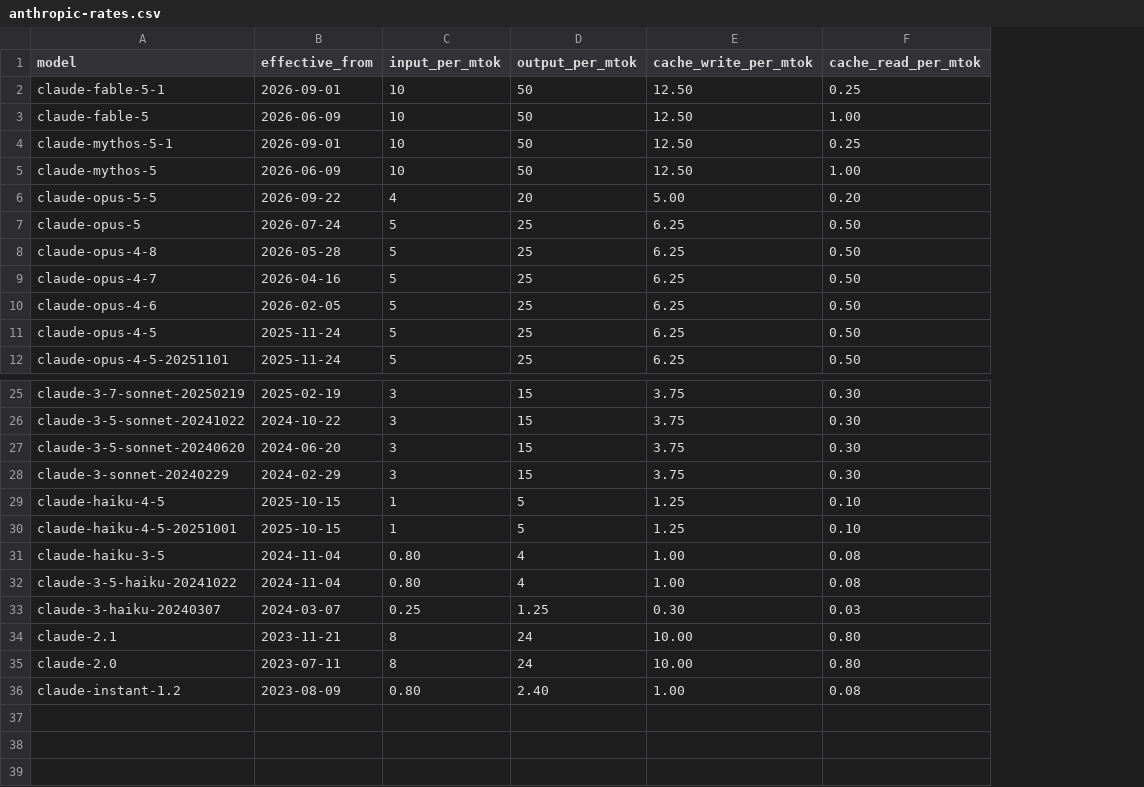
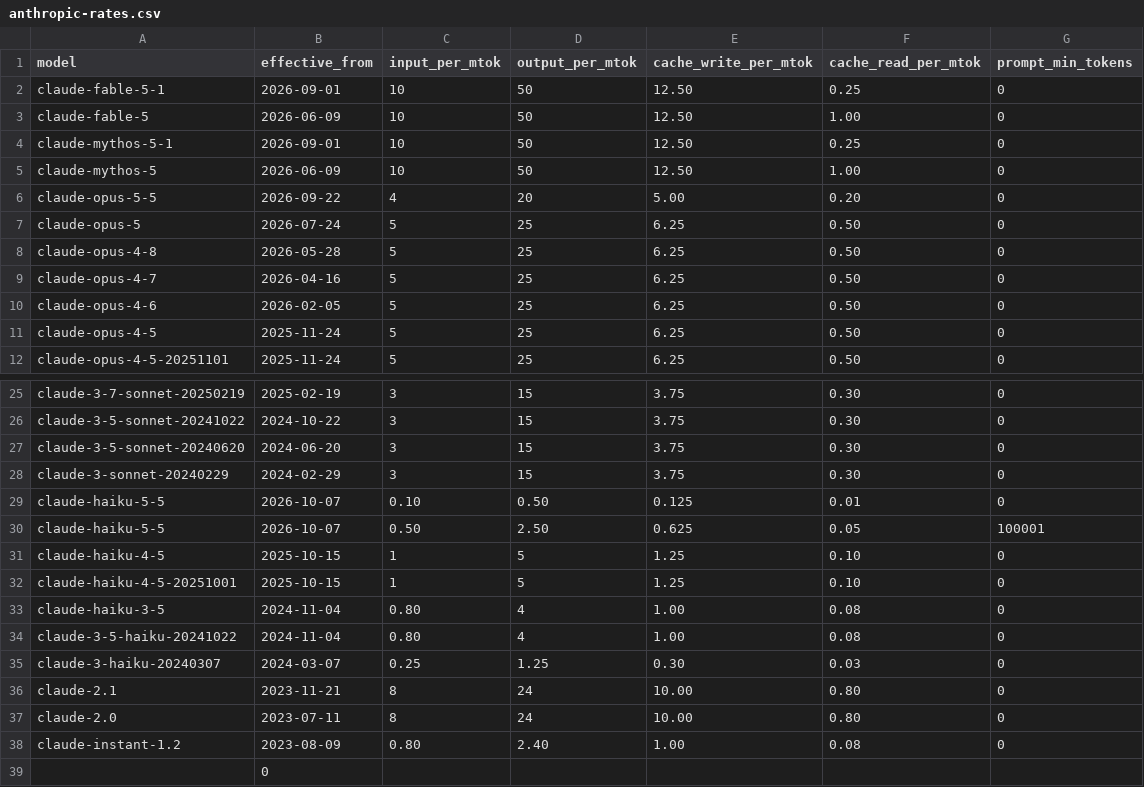
Before and after one commit to overseers-desk/questlog, a CSV file: data/anthropic-rates.csv, drawn as a sheet; only a part is shown, gaps mark what is left out; the diff names each change by its address in the sheet, - before the commit and + after, or states it on an @@ line.

```diff
--- a/data/anthropic-rates.csv
+++ b/data/anthropic-rates.csv
+column G (prompt_min_tokens), rows 2-12: all 0; rows 25-28: all 0; rows 31-38: all 0
+row 29: claude-haiku-5-5 | 2026-10-07 | 0.10 | 0.50 | 0.125 | 0.01 | 0
+row 30: claude-haiku-5-5 | 2026-10-07 | 0.50 | 2.50 | 0.625 | 0.05 | 100001
+row 39:  | 0
```
Also changed, not shown: 2 other files.
